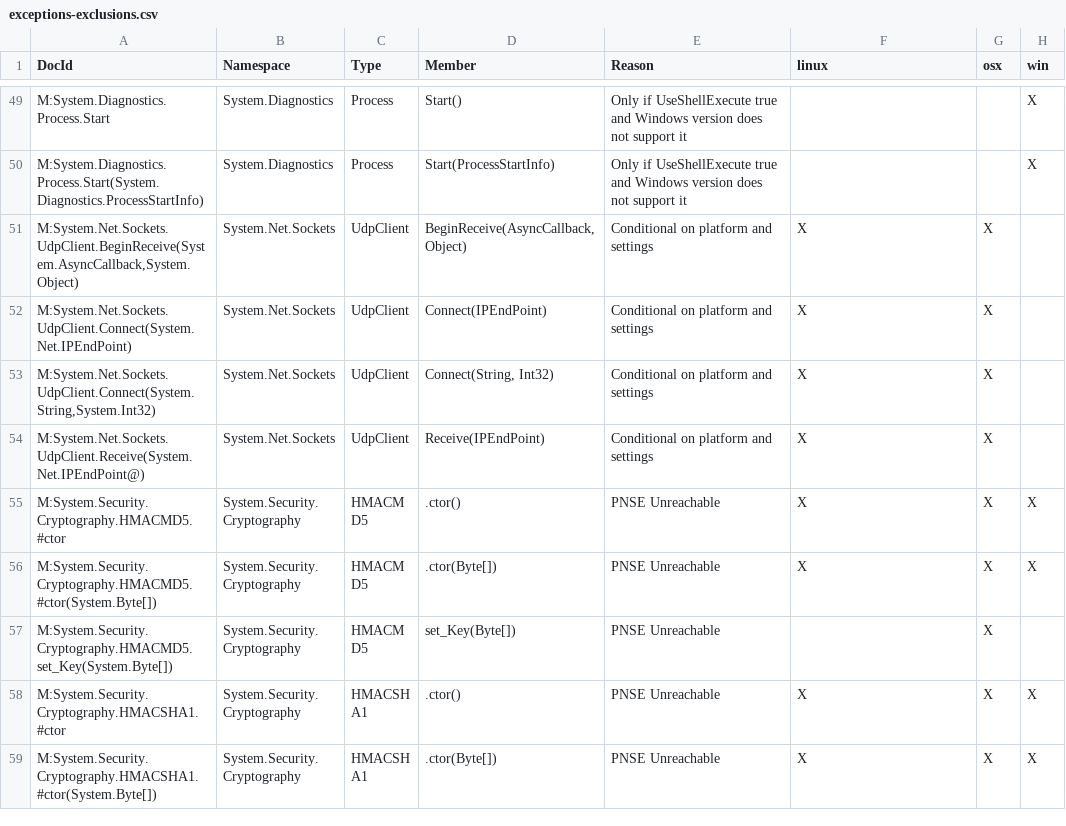
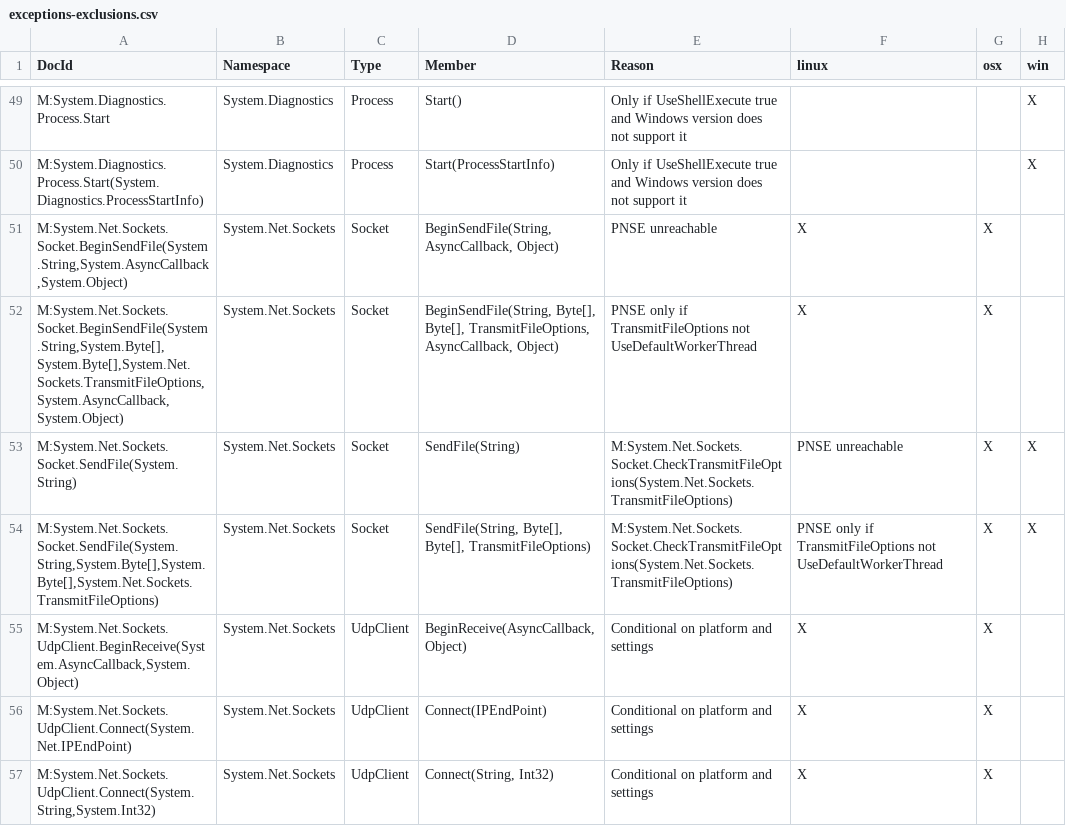
Before and after one commit to dotnet/platform-compat, a CSV file: etc/exceptions-exclusions.csv, drawn as a sheet; only a part is shown, gaps mark what is left out; the shorter side is filled out with more unchanged rows; the diff names each change by its address in the sheet, - before the commit and + after, or states it on an @@ line.

```diff
--- a/etc/exceptions-exclusions.csv
+++ b/etc/exceptions-exclusions.csv
+row 51: M:System.Net.Sockets.Socket.BeginSendFile(System.String,System.AsyncCallback,System.Object) | System.Net.Sockets | Socket | BeginSendFile(String, AsyncCallback, Object) | PNSE unreachable | X | X
+row 52: M:System.Net.Sockets.Socket.BeginSendFile(System.String,System.Byte[],System.Byte[],System.Net.Sockets.TransmitFileOptions,System.AsyncCallback,System.Object) | System.Net.Sockets | Socket | BeginSendFile(String, Byte[], Byte[], TransmitFileOptions, AsyncCallback, Object) | PNSE only if TransmitFileOptions not UseDefaultWorkerThread | X | X
+row 53: M:System.Net.Sockets.Socket.SendFile(System.String) | System.Net.Sockets | Socket | SendFile(String) | M:System.Net.Sockets.Socket.CheckTransmitFileOptions(System.Net.Sockets.TransmitFileOptions) | PNSE unreachable | X | X
+row 54: M:System.Net.Sockets.Socket.SendFile(System.String,System.Byte[],System.Byte[],System.Net.Sockets.TransmitFileOptions) | System.Net.Sockets | Socket | SendFile(String, Byte[], Byte[], TransmitFileOptions) | M:System.Net.Sockets.Socket.CheckTransmitFileOptions(System.Net.Sockets.TransmitFileOptions) | PNSE only if TransmitFileOptions not UseDefaultWorkerThread | X | X
```
Also changed, not shown: etc/exceptions.csv, 6 other files.
